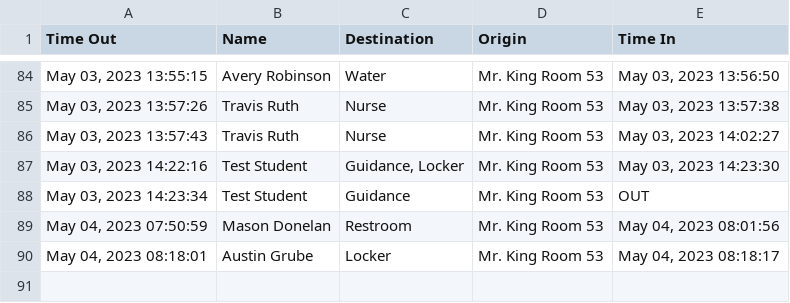
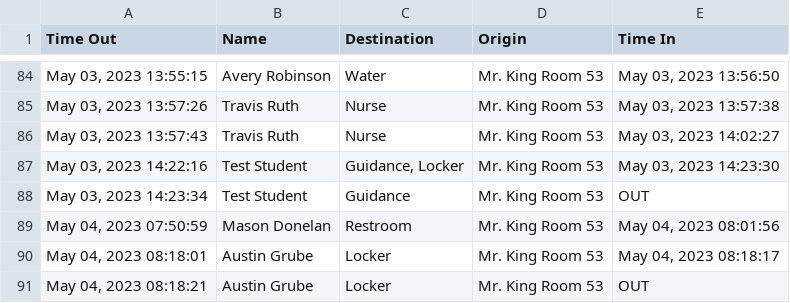
Before and after one commit to MrKing-dev/raspi_qr_passes, a CSV file: qr_passes_final/SignoutList2022.csv, drawn as a sheet; only a part is shown, gaps mark what is left out.

Commit message:
M qr_passes_final/SignoutList2022.csv

```diff
--- a/qr_passes_final/SignoutList2022.csv
+++ b/qr_passes_final/SignoutList2022.csv
@@ -90 +90,2 @@ Time Out,Name,Destination,Origin,Time In
 "May 04, 2023 08:18:01",Austin Grube,Locker,Mr. King Room 53,"May 04, 2023 08:18:17"
+"May 04, 2023 08:18:21",Austin Grube,Locker,Mr. King Room 53,OUT
```
